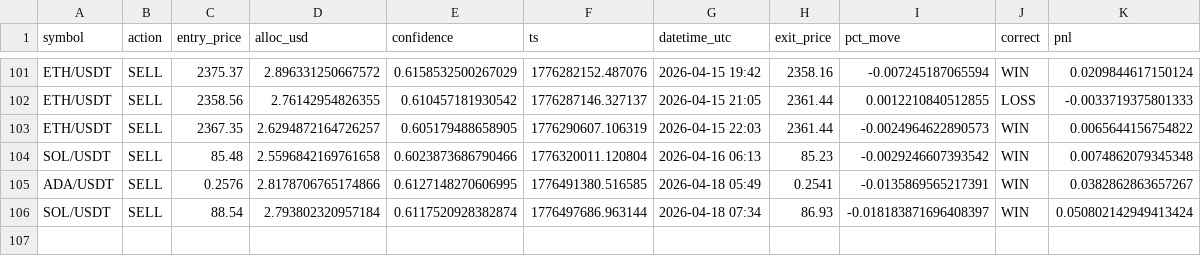
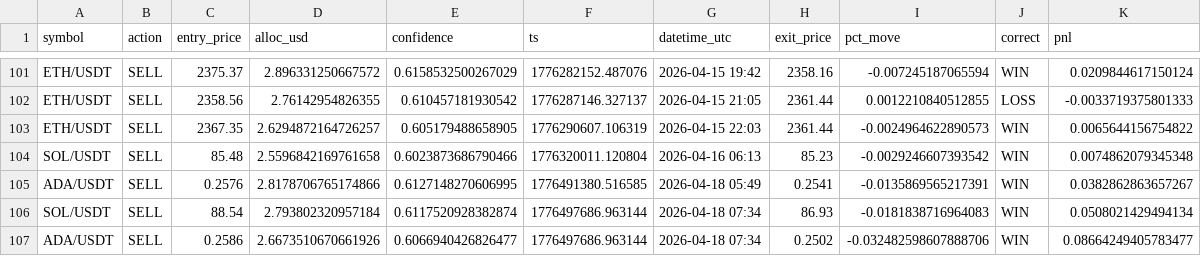
Before and after one commit to Jeanwrld/omega-bot, a CSV file: omega_v7_signals_log.csv, drawn as a sheet; only a part is shown, gaps mark what is left out.

```diff
--- a/omega_v7_signals_log.csv
+++ b/omega_v7_signals_log.csv
@@ -105,2 +105,3 @@ SOL/USDT,SELL,85.48,2.5596842169761658,0.6023873686790466,1776320011.120804,2026
 ADA/USDT,SELL,0.2576,2.8178706765174866,0.6127148270606995,1776491380.516585,2026-04-18 05:49,0.2541,-0.0135869565217391,WIN,0.0382862863657267
-SOL/USDT,SELL,88.54,2.793802320957184,0.6117520928382874,1776497686.963144,2026-04-18 07:34,86.93,-0.018183871696408397,WIN,0.050802142949413424
+SOL/USDT,SELL,88.54,2.793802320957184,0.6117520928382874,1776497686.963144,2026-04-18 07:34,86.93,-0.0181838716964083,WIN,0.0508021429494134
+ADA/USDT,SELL,0.2586,2.6673510670661926,0.6066940426826477,1776497686.963144,2026-04-18 07:34,0.2502,-0.032482598607888706,WIN,0.08664249405783477
```
Also changed, not shown: omega_v7_all_signals.csv.
